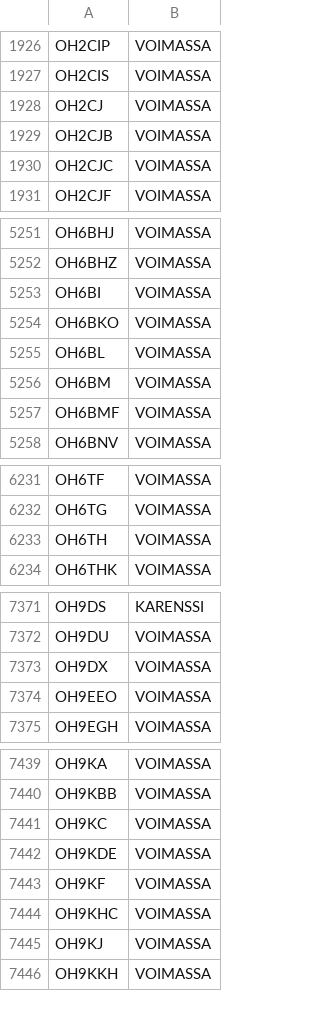
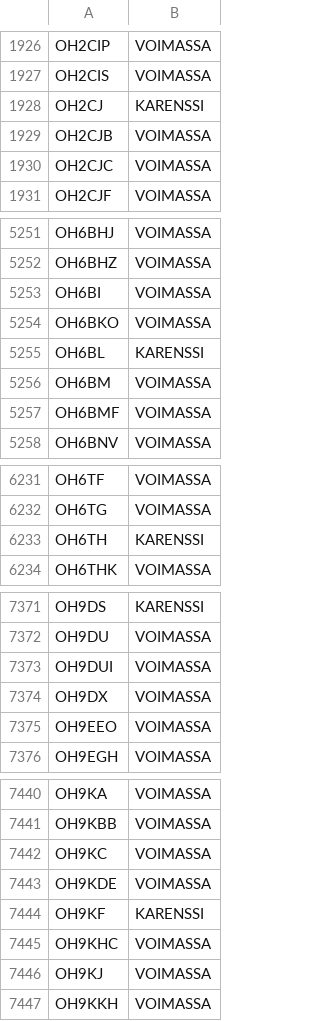
Before and after one commit to OH6AD/koolit, a TSV file: oh-callsigns.tsv, drawn as a sheet; only a part is shown, gaps mark what is left out.

Commit message:
Update call signs

```diff
--- a/oh-callsigns.tsv
+++ b/oh-callsigns.tsv
@@ -1927,3 +1927,3 @@ OH2CIP	VOIMASSA
 OH2CIS	VOIMASSA	
-OH2CJ	VOIMASSA	
+OH2CJ	KARENSSI	
 OH2CJB	VOIMASSA	
@@ -5254,3 +5254,3 @@ OH6BI	VOIMASSA
 OH6BKO	VOIMASSA	
-OH6BL	VOIMASSA	
+OH6BL	KARENSSI	
 OH6BM	VOIMASSA	
@@ -6232,3 +6232,3 @@ OH6TF	VOIMASSA
 OH6TG	VOIMASSA	
-OH6TH	VOIMASSA	
+OH6TH	KARENSSI	
 OH6THK	VOIMASSA	
@@ -7372,2 +7372,3 @@ OH9DS	KARENSSI
 OH9DU	VOIMASSA	
+OH9DUI	VOIMASSA	
 OH9DX	VOIMASSA	
@@ -7442,3 +7443,3 @@ OH9KC	VOIMASSA
 OH9KDE	VOIMASSA	
-OH9KF	VOIMASSA	
+OH9KF	KARENSSI	
 OH9KHC	VOIMASSA	
```
